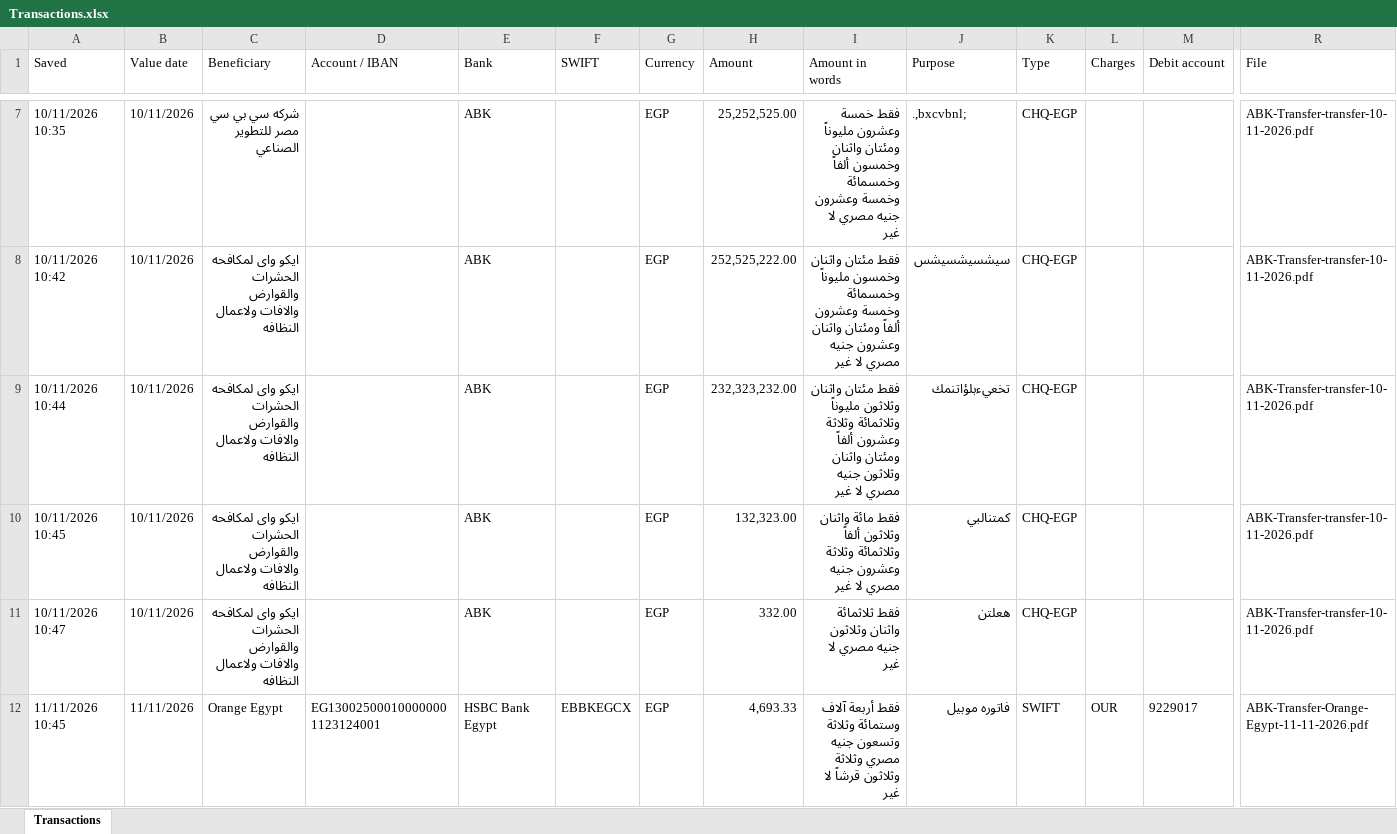
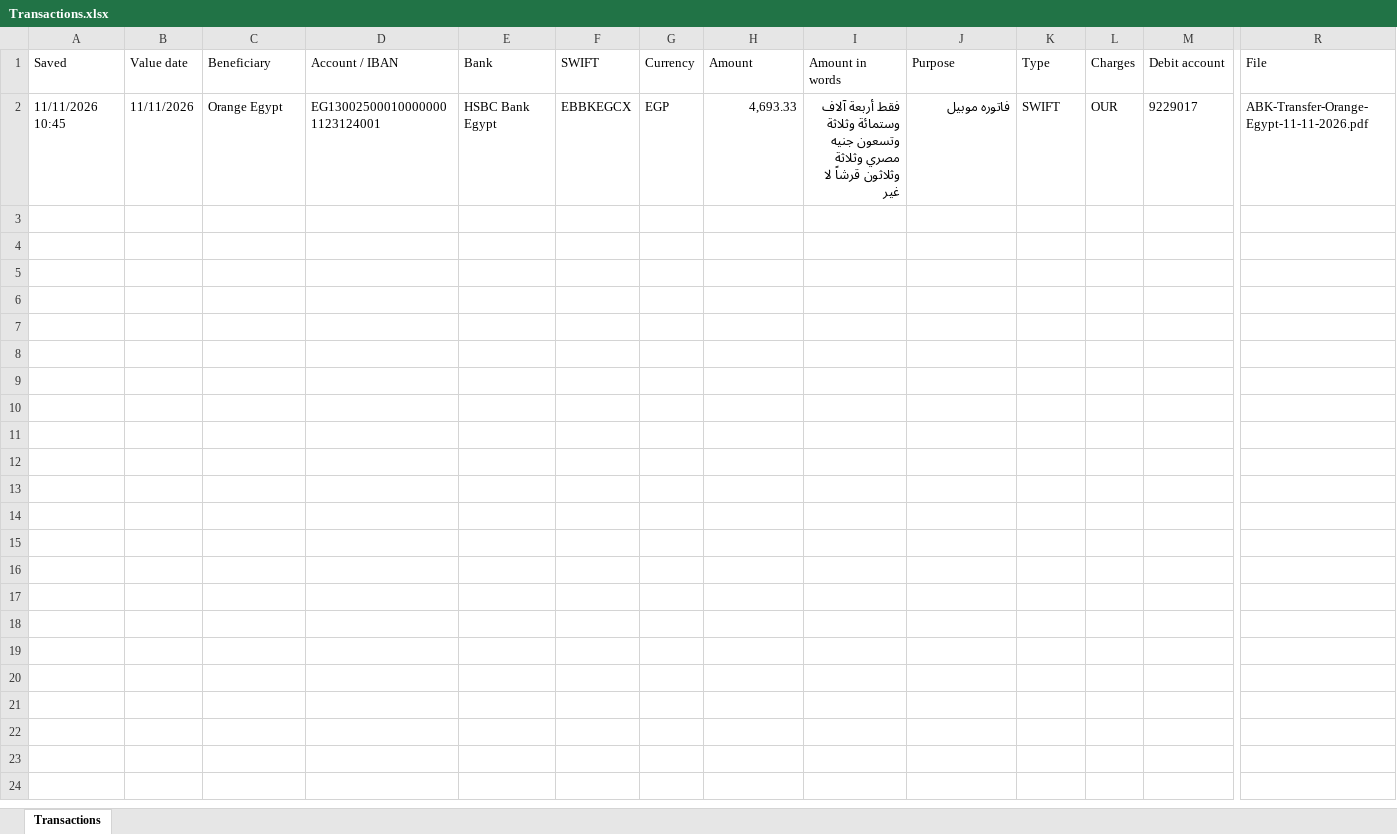
Before and after one commit to ahmedm838/bank-forms, an Excel workbook: data/Transactions.xlsx, sheet Transactions, drawn as a sheet; only a part is shown, gaps mark what is left out; values as stored, in another font and other column widths than the file's, no borders; rows hold the shown columns only; the diff covers the shown part only; the diff names each change by its address in the sheet, - before the commit and + after, or states it on an @@ line.

Commit message:
Update Transactions.xlsx from Bank Forms

```diff
--- a/data/Transactions.xlsx (sheet Transactions)
+++ b/data/Transactions.xlsx (sheet Transactions)
-row 7: 10/11/2026 10:35 | 10/11/2026 | شركه سي بي سي مصر للتطوير الصناعي |  | ABK |  | EGP | 25,252,525.00 | فقط خمسة وعشرون مليوناً ومئتان واثنان وخمسون ألفاً وخمسمائة وخمسة وعشرون جنيه مصري لا غير | .,bxcvbnl; | CHQ-EGP |  |  | ABK-Transfer-transfer-10-11-2026.pdf
-row 8: 10/11/2026 10:42 | 10/11/2026 | ايكو واى لمكافحه الحشرات والقوارض والافات ولاعمال النظافه |  | ABK |  | EGP | 252,525,222.00 | فقط مئتان واثنان وخمسون مليوناً وخمسمائة وخمسة وعشرون ألفاً ومئتان واثنان وعشرون جنيه مصري لا غير | سيشسيشسيشس | CHQ-EGP |  |  | ABK-Transfer-transfer-10-11-2026.pdf
-row 9: 10/11/2026 10:44 | 10/11/2026 | ايكو واى لمكافحه الحشرات والقوارض والافات ولاعمال النظافه |  | ABK |  | EGP | 232,323,232.00 | فقط مئتان واثنان وثلاثون مليوناً وثلاثمائة وثلاثة وعشرون ألفاً ومئتان واثنان وثلاثون جنيه مصري لا غير | تخعيءبلؤاتنمك | CHQ-EGP |  |  | ABK-Transfer-transfer-10-11-2026.pdf
-row 10: 10/11/2026 10:45 | 10/11/2026 | ايكو واى لمكافحه الحشرات والقوارض والافات ولاعمال النظافه |  | ABK |  | EGP | 132,323.00 | فقط مائة واثنان وثلاثون ألفاً وثلاثمائة وثلاثة وعشرون جنيه مصري لا غير | كمتنالبي | CHQ-EGP |  |  | ABK-Transfer-transfer-10-11-2026.pdf
-row 11: 10/11/2026 10:47 | 10/11/2026 | ايكو واى لمكافحه الحشرات والقوارض والافات ولاعمال النظافه |  | ABK |  | EGP | 332.00 | فقط ثلاثمائة واثنان وثلاثون جنيه مصري لا غير | هعلتن | CHQ-EGP |  |  | ABK-Transfer-transfer-10-11-2026.pdf
```
Also changed, not shown: 5 removed rows elsewhere in this sheet.
